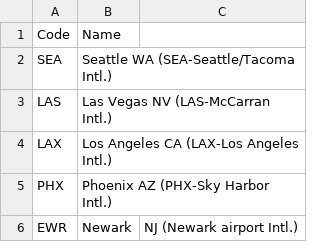
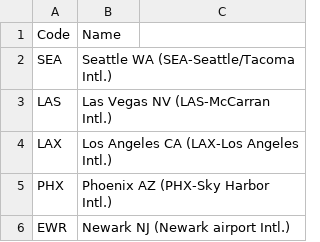
Before and after one commit to linjian8/FlightSearch, a CSV file: airports.csv, drawn as a sheet.

Commit message:
fixed csv

```diff
--- a/airports.csv
+++ b/airports.csv
@@ -5,2 +5,2 @@ LAX,Los Angeles CA (LAX-Los Angeles Intl.)
 PHX,Phoenix AZ (PHX-Sky Harbor Intl.)
-EWR, Newark, NJ (Newark airport Intl.)
+EWR, Newark NJ (Newark airport Intl.)
```
